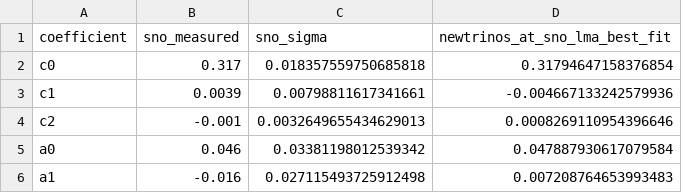
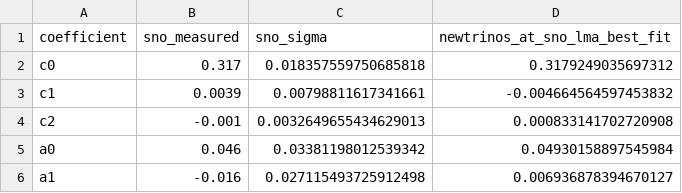
Before and after one commit to Newtrinos-org/newtrinos-verifications, a CSV file: entries/10.1103_PhysRevC.88.025501/results/coefficients.csv, drawn as a sheet.

```diff
--- a/entries/10.1103_PhysRevC.88.025501/results/coefficients.csv
+++ b/entries/10.1103_PhysRevC.88.025501/results/coefficients.csv
@@ -1,6 +1,6 @@
 coefficient,sno_measured,sno_sigma,newtrinos_at_sno_lma_best_fit
-c0,0.317,0.018357559750685818,0.31794647158376854
-c1,0.0039,0.00798811617341661,-0.004667133242579936
-c2,-0.001,0.0032649655434629013,0.0008269110954396646
-a0,0.046,0.03381198012539342,0.047887930617079584
-a1,-0.016,0.027115493725912498,0.007208764653993483
+c0,0.317,0.018357559750685818,0.3179249035697312
+c1,0.0039,0.00798811617341661,-0.004664564597453832
+c2,-0.001,0.0032649655434629013,0.000833141702720908
+a0,0.046,0.03381198012539342,0.04930158897545984
+a1,-0.016,0.027115493725912498,0.006936878394670127
```
Also changed, not shown: entries/10.1103_PhysRevC.88.025501/results/sno_only_2nu.csv, entries/10.1103_PhysRevD.62.093004/results/survival_lma.csv, 16 other files.
